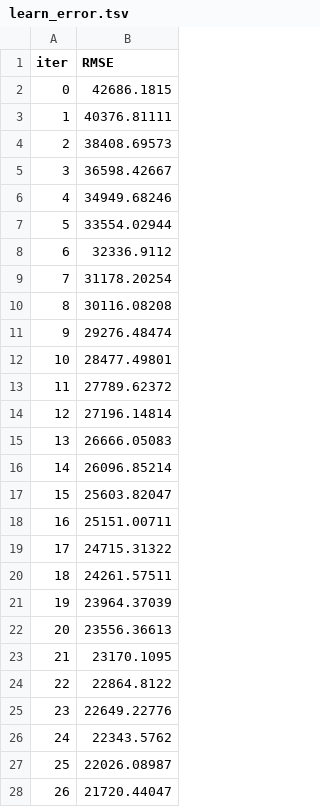
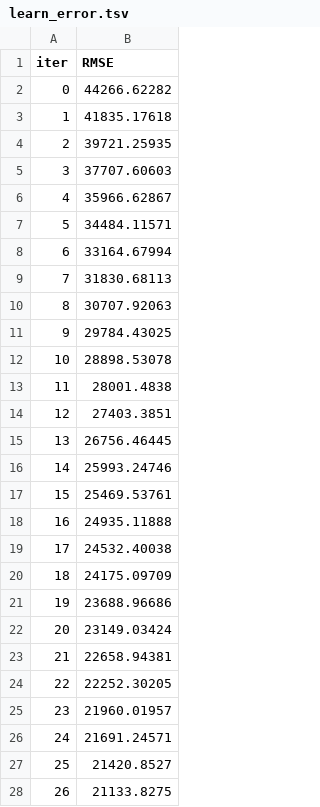
Before and after one commit to apaul6dev/lib-price-predictor, a TSV file: catboost_info/learn_error.tsv, drawn as a sheet; only a part is shown; the diff covers the shown part only.

```diff
--- a/catboost_info/learn_error.tsv
+++ b/catboost_info/learn_error.tsv
@@ -1,28 +1,28 @@
 iter	RMSE
-0	42686.1815
-1	40376.81111
-2	38408.69573
-3	36598.42667
-4	34949.68246
-5	33554.02944
-6	32336.9112
-7	31178.20254
-8	30116.08208
-9	29276.48474
-10	28477.49801
-11	27789.62372
-12	27196.14814
-13	26666.05083
-14	26096.85214
-15	25603.82047
-16	25151.00711
-17	24715.31322
-18	24261.57511
-19	23964.37039
-20	23556.36613
-21	23170.1095
-22	22864.8122
-23	22649.22776
-24	22343.5762
-25	22026.08987
-26	21720.44047
+0	44266.62282
+1	41835.17618
+2	39721.25935
+3	37707.60603
+4	35966.62867
+5	34484.11571
+6	33164.67994
+7	31830.68113
+8	30707.92063
+9	29784.43025
+10	28898.53078
+11	28001.4838
+12	27403.3851
+13	26756.46445
+14	25993.24746
+15	25469.53761
+16	24935.11888
+17	24532.40038
+18	24175.09709
+19	23688.96686
+20	23149.03424
+21	22658.94381
+22	22252.30205
+23	21960.01957
+24	21691.24571
+25	21420.8527
+26	21133.8275
```
Also changed, not shown: 73 edited cells elsewhere in this file, catboost_info/time_left.tsv, 5 other files.
